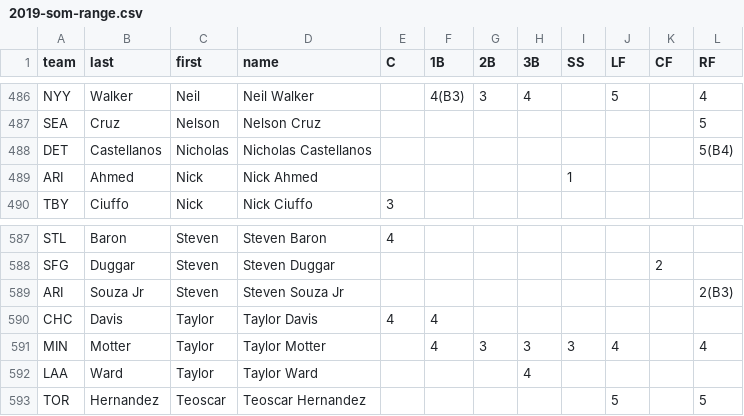
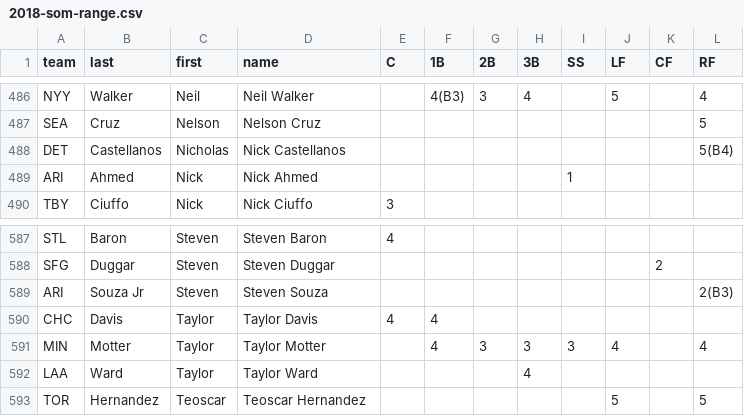
Before and after one commit to jeremyjbowers/ulmg, a CSV file: data/defense/2018-som-range.csv (was data/defense/2019-som-range.csv), drawn as a sheet; only a part is shown, gaps mark what is left out; the diff covers the shown part only.

```diff
--- a/data/defense/2019-som-range.csv
+++ b/data/defense/2018-som-range.csv
@@ -487,3 +487,3 @@ NYY,Walker,Neil,Neil Walker,,4(B3),3,4,,5,,4
 SEA,Cruz,Nelson,Nelson Cruz,,,,,,,,5
-DET,Castellanos,Nicholas,Nicholas Castellanos,,,,,,,,5(B4)
+DET,Castellanos,Nicholas,Nick Castellanos,,,,,,,,5(B4)
 ARI,Ahmed,Nick,Nick Ahmed,,,,,1,,,
@@ -588,3 +588,3 @@ STL,Baron,Steven,Steven Baron,4,,,,,,,
 SFG,Duggar,Steven,Steven Duggar,,,,,,,2,
-ARI,Souza Jr,Steven,Steven Souza Jr,,,,,,,,2(B3)
+ARI,Souza Jr,Steven,Steven Souza,,,,,,,,2(B3)
 CHC,Davis,Taylor,Taylor Davis,4,4,,,,,,
```
Also changed, not shown: 8 edited cells elsewhere in this file, 34 other files.
